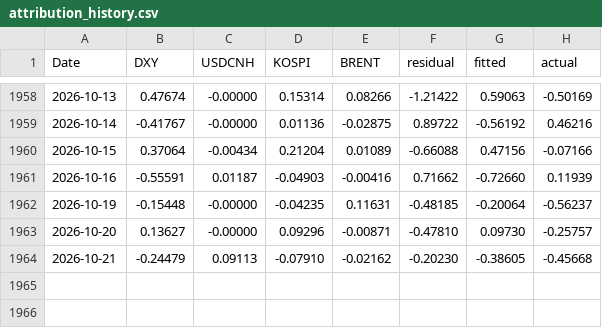
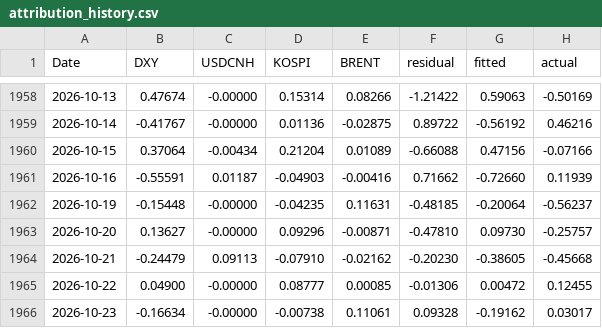
Before and after one commit to jungrlee/krw-driver, a CSV file: reports/attribution_history.csv, drawn as a sheet; only a part is shown, gaps mark what is left out.

```diff
--- a/reports/attribution_history.csv
+++ b/reports/attribution_history.csv
@@ -1964 +1964,3 @@ Date,DXY,USDCNH,KOSPI,BRENT,residual,fitted,actual
 2026-10-21,-0.24479,0.09113,-0.07910,-0.02162,-0.20230,-0.38605,-0.45668
+2026-10-22,0.04900,-0.00000,0.08777,0.00085,-0.01306,0.00472,0.12455
+2026-10-23,-0.16634,-0.00000,-0.00738,0.11061,0.09328,-0.19162,0.03017
```
Also changed, not shown: 5 other files.
